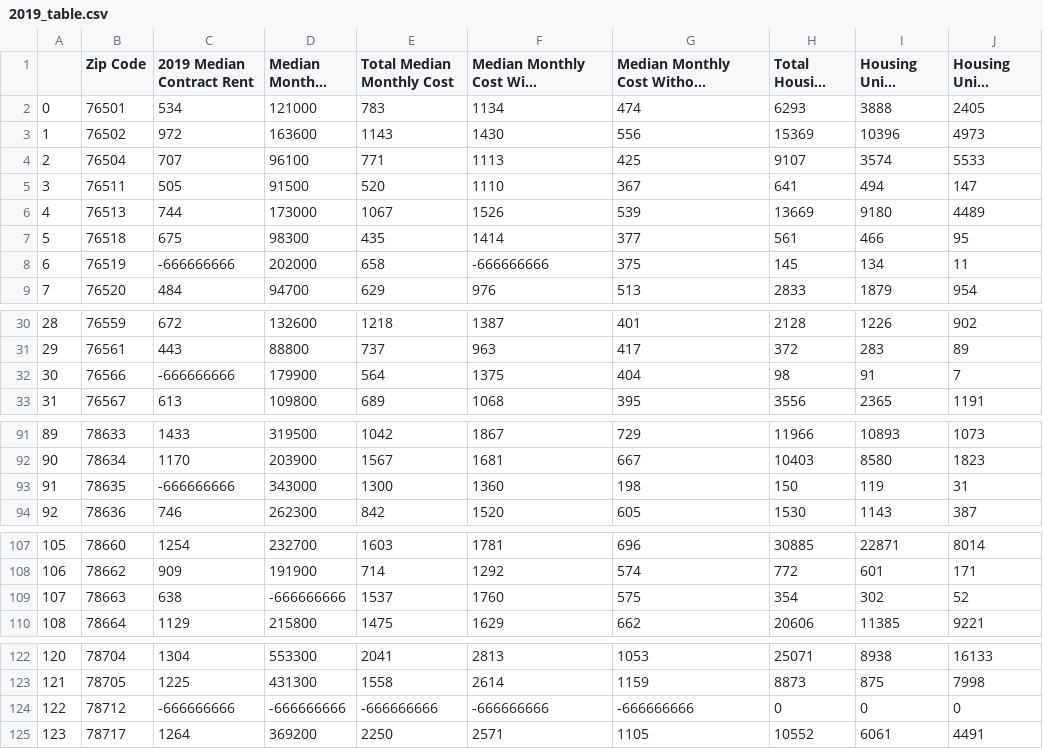
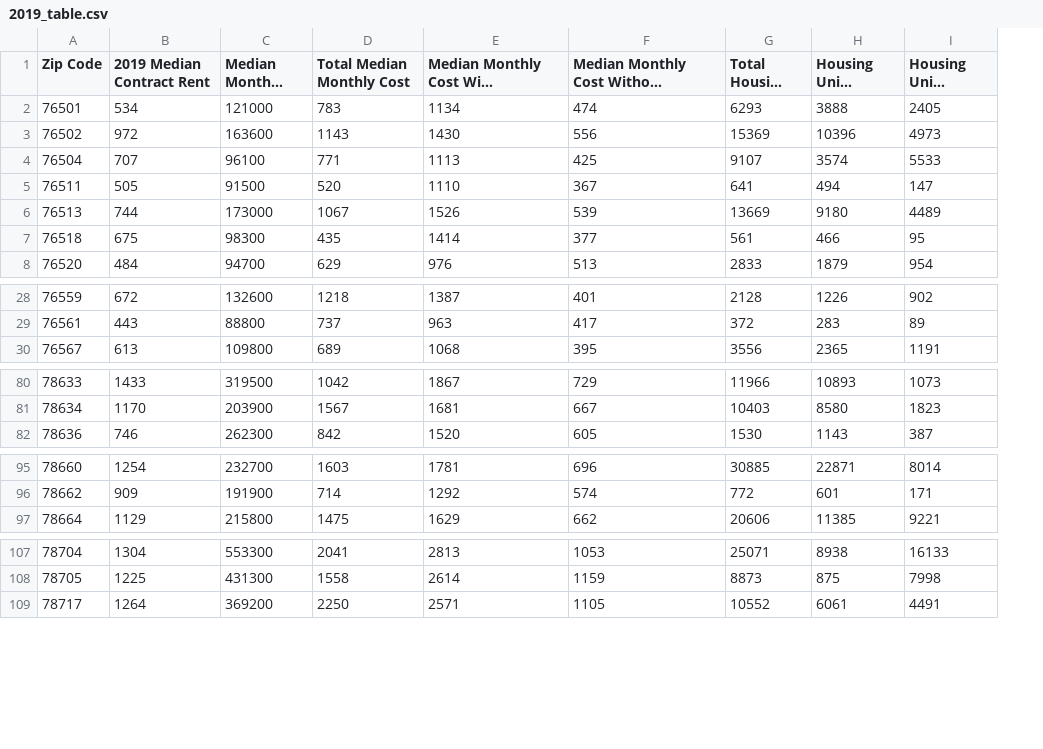
Before and after one commit to Grisy-98/Project-3-Data-Visualization, a CSV file: Yearly Tables/2019_table.csv, drawn as a sheet; only a part is shown, gaps mark what is left out; long unchanged cells end in …; the diff covers the shown part only; the diff names each change by its address in the sheet, - before the commit and + after, or states it on an @@ line.

```diff
--- a/Yearly Tables/2019_table.csv
+++ b/Yearly Tables/2019_table.csv
-column A, rows 2-7: 0 | 1 | 2 | 3 | 4 | 5; row 9: 7; rows 30-31: 28 | 29; row 33: 31; rows 91-92: 89 | 90; row 94: 92; rows 107-108: 105 | 106; row 110: 108; rows 122-123: 120 | 121; row 125: 123
-row 8: 6 | 76519 | -666666666 | 202000 | 658 | -666666666 | 375 | 145 | 134 | 11
-row 32: 30 | 76566 | -666666666 | 179900 | 564 | 1375 | 404 | 98 | 91 | 7
-row 93: 91 | 78635 | -666666666 | 343000 | 1300 | 1360 | 198 | 150 | 119 | 31
-row 109: 107 | 78663 | 638 | -666666666 | 1537 | 1760 | 575 | 354 | 302 | 52
-row 124: 122 | 78712 | -666666666 | -666666666 | -666666666 | -666666666 | -666666666 | 0 | 0 | 0
```
Also changed, not shown: 13 removed rows elsewhere in this file, Yearly Tables/2018_table.csv, Yearly Tables/2020_table.csv, 3 other files.
